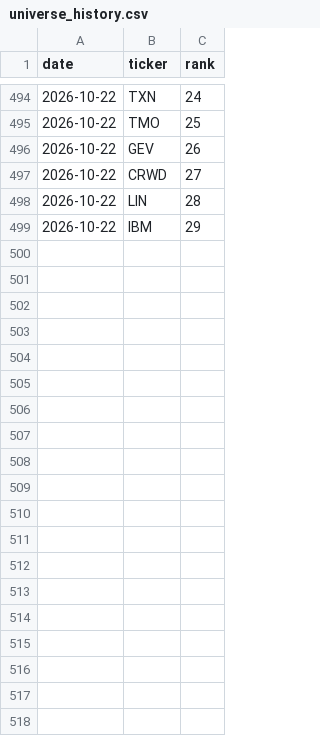
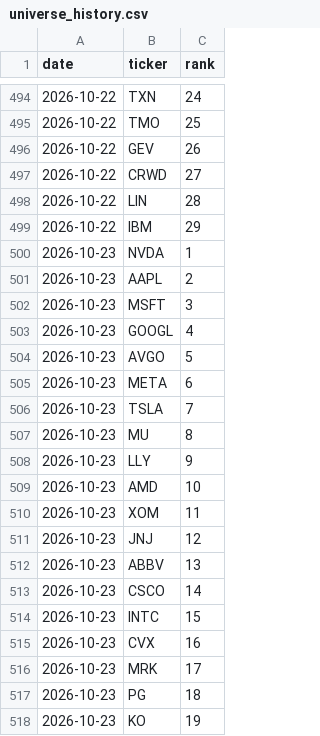
Before and after one commit to akaban01/stocks, a CSV file: public/data/universe_history.csv, drawn as a sheet; only a part is shown, gaps mark what is left out; the diff covers the shown part only; the diff names each change by its address in the sheet, - before the commit and + after, or states it on an @@ line.

```diff
--- a/public/data/universe_history.csv
+++ b/public/data/universe_history.csv
+row 500: 2026-10-23 | NVDA | 1
+row 501: 2026-10-23 | AAPL | 2
+row 502: 2026-10-23 | MSFT | 3
+row 503: 2026-10-23 | GOOGL | 4
+row 504: 2026-10-23 | AVGO | 5
+row 505: 2026-10-23 | META | 6
+row 506: 2026-10-23 | TSLA | 7
+row 507: 2026-10-23 | MU | 8
+row 508: 2026-10-23 | LLY | 9
+row 509: 2026-10-23 | AMD | 10
+row 510: 2026-10-23 | XOM | 11
+row 511: 2026-10-23 | JNJ | 12
+row 512: 2026-10-23 | ABBV | 13
+row 513: 2026-10-23 | CSCO | 14
+row 514: 2026-10-23 | INTC | 15
+row 515: 2026-10-23 | CVX | 16
+row 516: 2026-10-23 | MRK | 17
+row 517: 2026-10-23 | PG | 18
+row 518: 2026-10-23 | KO | 19
```
Also changed, not shown: 10 added rows elsewhere in this file, public/data/iv_history.csv, public/data/signals.csv, 5 other files.
